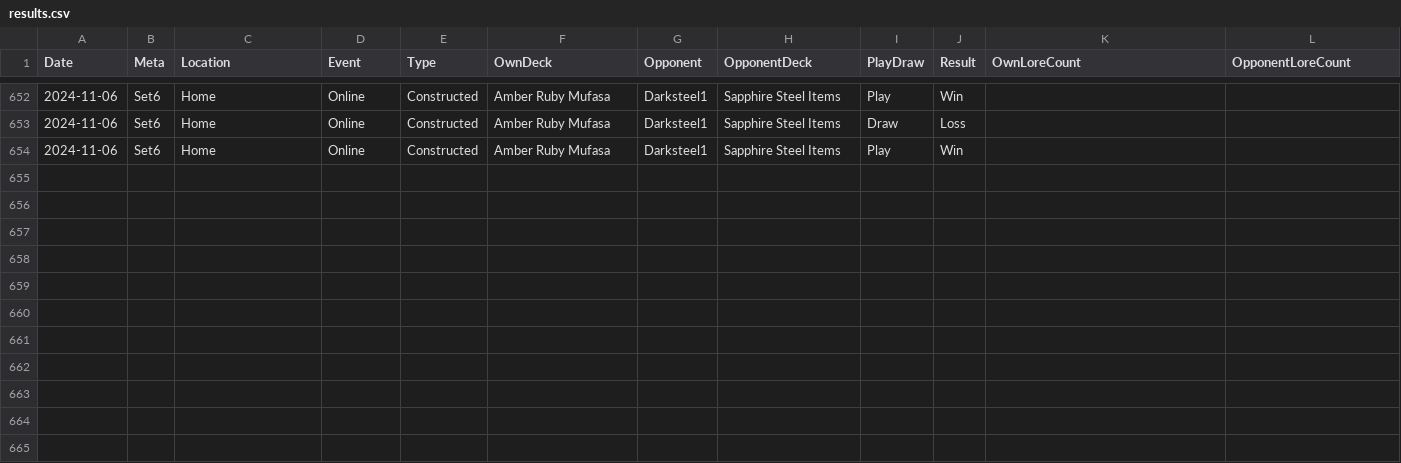
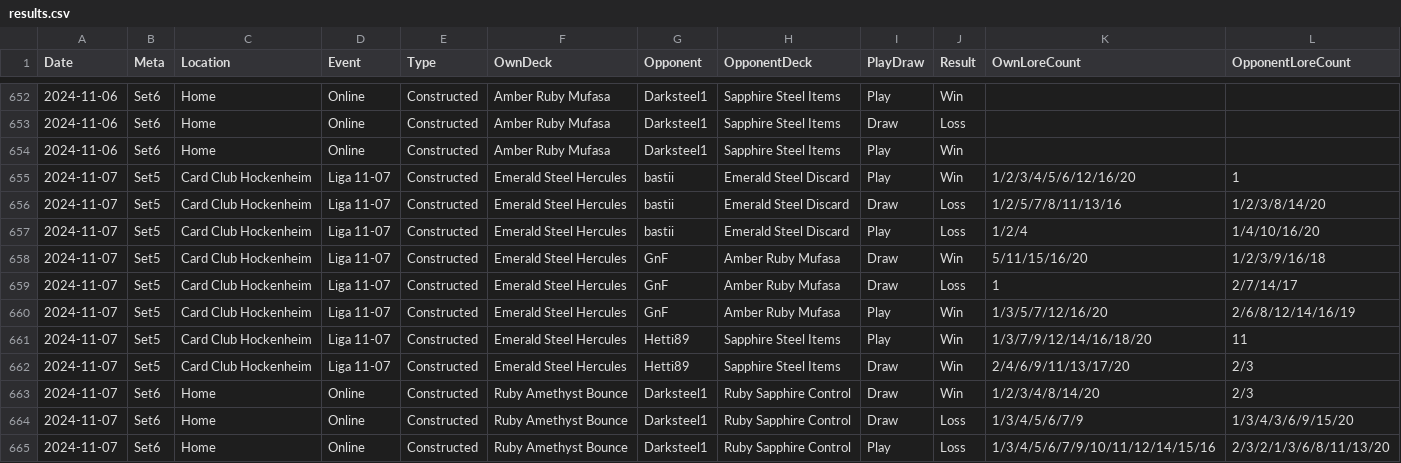
Before and after one commit to shinobi64/lorcana, a CSV file: results/results.csv, drawn as a sheet; only a part is shown, gaps mark what is left out; the diff names each change by its address in the sheet, - before the commit and + after, or states it on an @@ line.

Commit message:
data: liga 2024-11-07

```diff
--- a/results/results.csv
+++ b/results/results.csv
+row 655: 2024-11-07 | Set5 | Card Club Hockenheim | Liga 11-07 | Constructed | Emerald Steel Hercules | bastii | Emerald Steel Discard | Play | Win | 1/2/3/4/5/6/12/16/20 | 1
+row 656: 2024-11-07 | Set5 | Card Club Hockenheim | Liga 11-07 | Constructed | Emerald Steel Hercules | bastii | Emerald Steel Discard | Draw | Loss | 1/2/5/7/8/11/13/16 | 1/2/3/8/14/20
+row 657: 2024-11-07 | Set5 | Card Club Hockenheim | Liga 11-07 | Constructed | Emerald Steel Hercules | bastii | Emerald Steel Discard | Play | Loss | 1/2/4 | 1/4/10/16/20
+row 658: 2024-11-07 | Set5 | Card Club Hockenheim | Liga 11-07 | Constructed | Emerald Steel Hercules | GnF | Amber Ruby Mufasa | Draw | Win | 5/11/15/16/20 | 1/2/3/9/16/18
+row 659: 2024-11-07 | Set5 | Card Club Hockenheim | Liga 11-07 | Constructed | Emerald Steel Hercules | GnF | Amber Ruby Mufasa | Draw | Loss | 1 | 2/7/14/17
+row 660: 2024-11-07 | Set5 | Card Club Hockenheim | Liga 11-07 | Constructed | Emerald Steel Hercules | GnF | Amber Ruby Mufasa | Play | Win | 1/3/5/7/12/16/20 | 2/6/8/12/14/16/19
+row 661: 2024-11-07 | Set5 | Card Club Hockenheim | Liga 11-07 | Constructed | Emerald Steel Hercules | Hetti89 | Sapphire Steel Items | Play | Win | 1/3/7/9/12/14/16/18/20 | 11
+row 662: 2024-11-07 | Set5 | Card Club Hockenheim | Liga 11-07 | Constructed | Emerald Steel Hercules | Hetti89 | Sapphire Steel Items | Draw | Win | 2/4/6/9/11/13/17/20 | 2/3
+row 663: 2024-11-07 | Set6 | Home | Online | Constructed | Ruby Amethyst Bounce | Darksteel1 | Ruby Sapphire Control | Draw | Win | 1/2/3/4/8/14/20 | 2/3
+row 664: 2024-11-07 | Set6 | Home | Online | Constructed | Ruby Amethyst Bounce | Darksteel1 | Ruby Sapphire Control | Draw | Loss | 1/3/4/5/6/7/9 | 1/3/4/3/6/9/15/20
+row 665: 2024-11-07 | Set6 | Home | Online | Constructed | Ruby Amethyst Bounce | Darksteel1 | Ruby Sapphire Control | Play | Loss | 1/3/4/5/6/7/9/10/11/12/14/15/16 | 2/3/2/1/3/6/8/11/13/20
```
Also changed, not shown: 1 other file.
